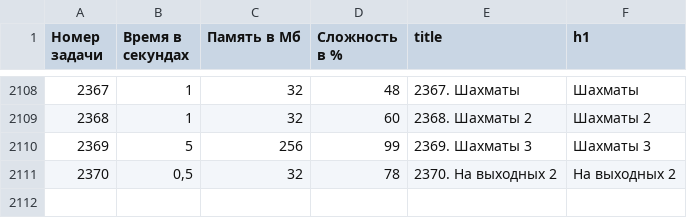
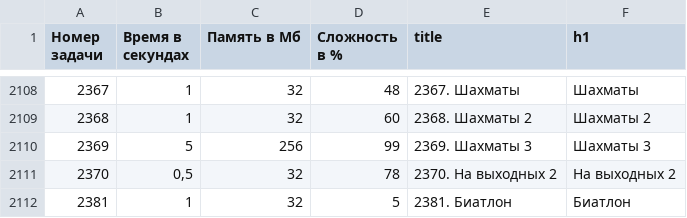
Before and after one commit to BorisMenshikov/acmp-problem-complexity-data, a CSV file: acmp-problem-info-current.csv, drawn as a sheet; only a part is shown, gaps mark what is left out; the diff names each change by its address in the sheet, - before the commit and + after, or states it on an @@ line.

```diff
--- a/acmp-problem-info-current.csv
+++ b/acmp-problem-info-current.csv
+row 2112: 2381 | 1 | 32 | 5 | 2381. Биатлон | Биатлон
```
Also changed, not shown: acmp-problem-complexity-current.csv, 1 other file.
